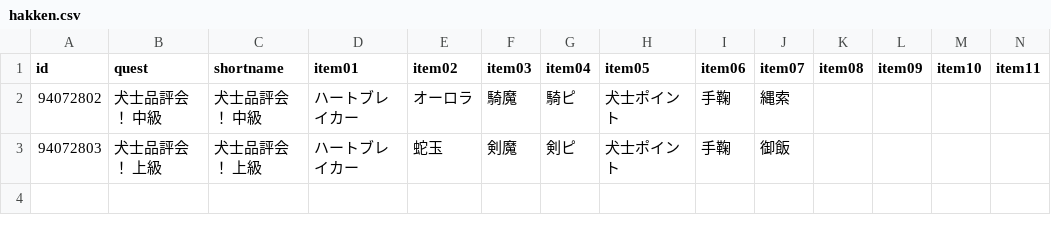
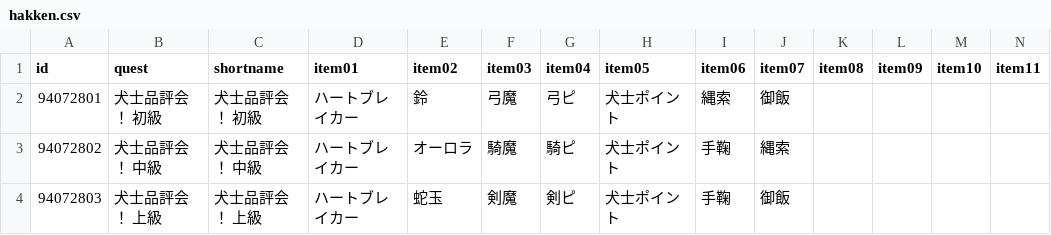
Before and after one commit to fgosc/fgoscdata, a CSV file: data/csv/hakken.csv, drawn as a sheet; only a part is shown; rows hold the shown columns only; the diff names each change by its address in the sheet, - before the commit and + after, or states it on an @@ line.

Commit message:
add 犬士品評会！ 初級 quest data

```diff
--- a/data/csv/hakken.csv
+++ b/data/csv/hakken.csv
+row 2: 94072801 | 犬士品評会！ 初級 | 犬士品評会！ 初級 | ハートブレイカー | 鈴 | 弓魔 | 弓ピ | 犬士ポイント | 縄索 | 御飯
```
Also changed, not shown: 1 other file.
